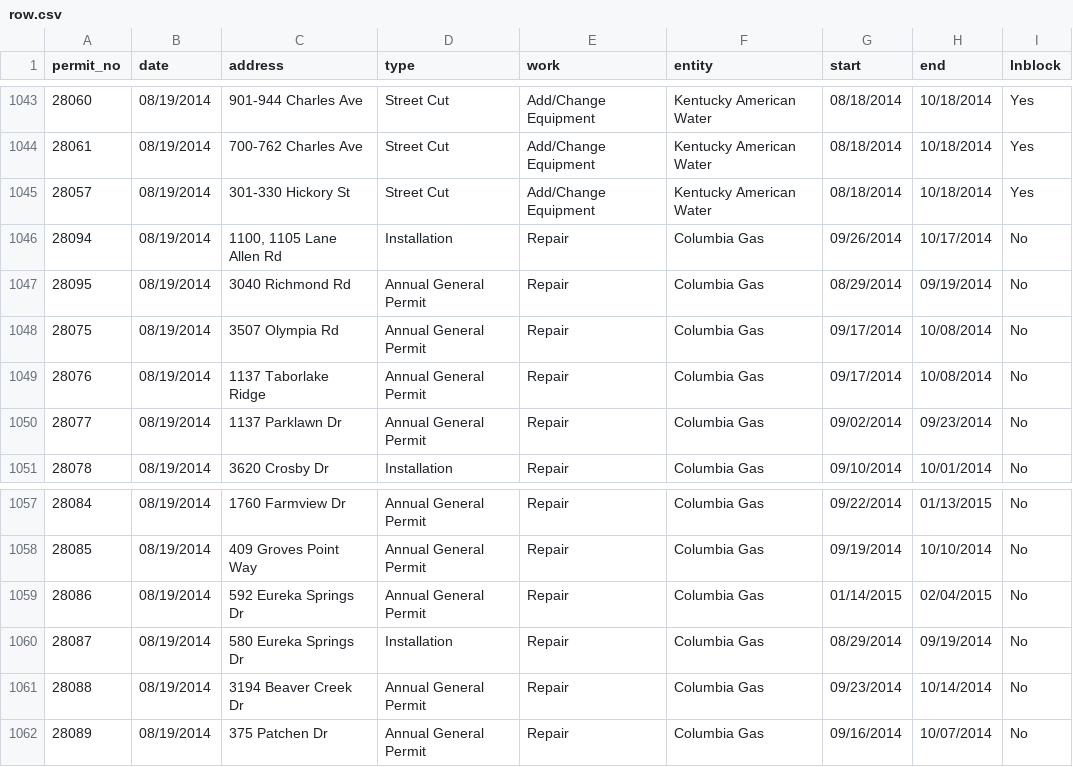
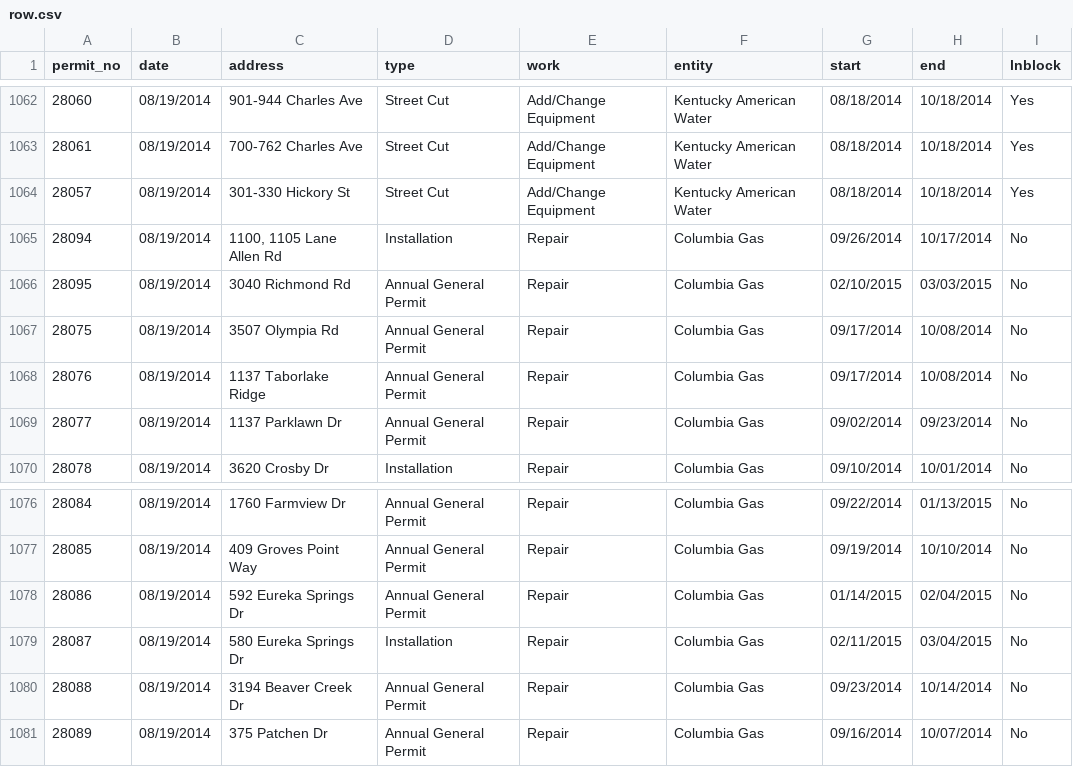
Before and after one commit to jmhollinger/jmhollinger.github.io, a CSV file: datatables/data/row.csv, drawn as a sheet; only a part is shown, gaps mark what is left out; the diff covers the shown part only.

```diff
--- a/datatables/data/row.csv
+++ b/datatables/data/row.csv
@@ -1046,3 +1065,3 @@ permit_no;date;address;type;work;entity;start;end;lnblock
  28094;08/19/2014;1100, 1105 Lane Allen Rd;Installation;Repair;Columbia Gas;09/26/2014;10/17/2014;No
- 28095;08/19/2014;3040 Richmond Rd;Annual General Permit;Repair;Columbia Gas;08/29/2014;09/19/2014;No
+ 28095;08/19/2014;3040 Richmond Rd;Annual General Permit;Repair;Columbia Gas;02/10/2015;03/03/2015;No
  28075;08/19/2014;3507 Olympia Rd;Annual General Permit;Repair;Columbia Gas;09/17/2014;10/08/2014;No
@@ -1059,3 +1078,3 @@ permit_no;date;address;type;work;entity;start;end;lnblock
  28086;08/19/2014;592 Eureka Springs Dr;Annual General Permit;Repair;Columbia Gas;01/14/2015;02/04/2015;No
- 28087;08/19/2014;580 Eureka Springs Dr;Installation;Repair;Columbia Gas;08/29/2014;09/19/2014;No
+ 28087;08/19/2014;580 Eureka Springs Dr;Installation;Repair;Columbia Gas;02/11/2015;03/04/2015;No
  28088;08/19/2014;3194 Beaver Creek Dr;Annual General Permit;Repair;Columbia Gas;09/23/2014;10/14/2014;No
```
Also changed, not shown: 19 added rows, 2 moved rows and 23 edited cells elsewhere in this file, 5 other files.
